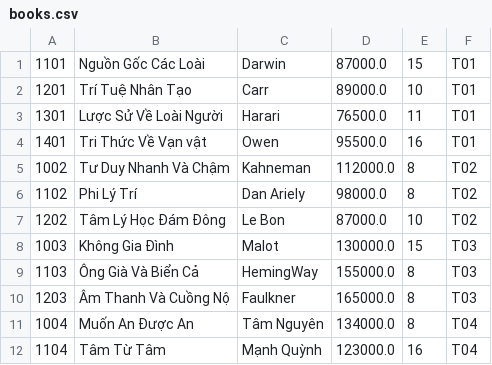
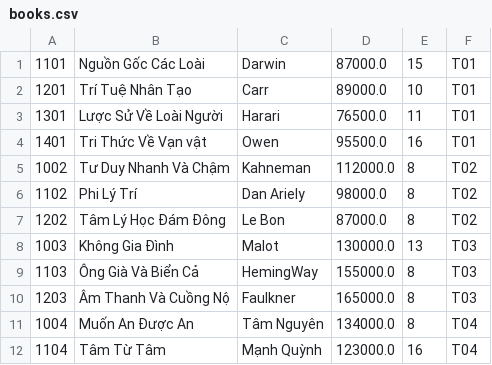
Before and after one commit to tranthekyky/Module2-CaseStudy, a CSV file: data_base/books.csv, drawn as a sheet.

```diff
--- a/data_base/books.csv
+++ b/data_base/books.csv
@@ -6,4 +6,4 @@
 1102,Phi Lý Trí,Dan Ariely,98000.0,8,T02
-1202,Tâm Lý Học Đám Đông,Le Bon,87000.0,10,T02
-1003,Không Gia Đình,Malot,130000.0,15,T03
+1202,Tâm Lý Học Đám Đông,Le Bon,87000.0,8,T02
+1003,Không Gia Đình,Malot,130000.0,13,T03
 1103,Ông Già Và Biển Cả,HemingWay,155000.0,8,T03
```
Also changed, not shown: data_base/sell.csv, 4 other files.
